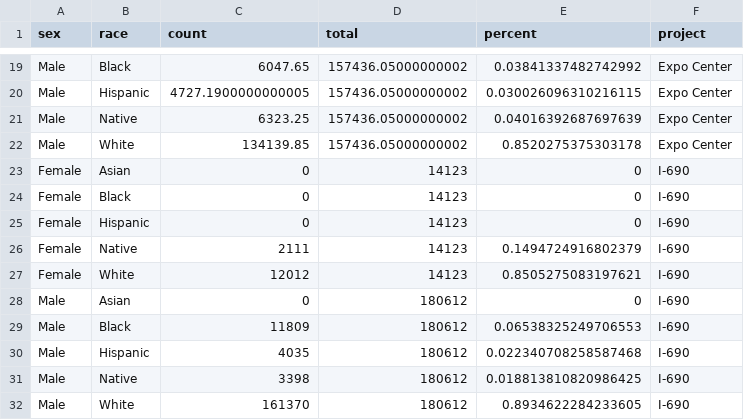
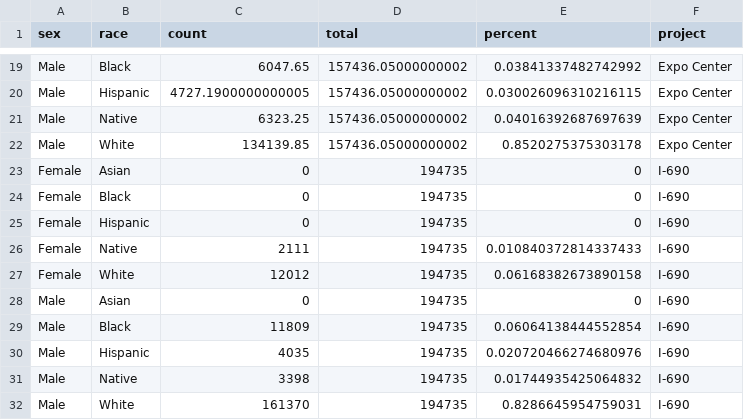
Before and after one commit to jamisoncrawford/REIS, a CSV file: Datasets/all_hours_sxrc.csv, drawn as a sheet; only a part is shown, gaps mark what is left out.

Commit message:
updated all_hours_sxrc.csv

```diff
--- a/Datasets/all_hours_sxrc.csv
+++ b/Datasets/all_hours_sxrc.csv
@@ -22,11 +22,11 @@ Male,Native,6323.25,157436.05000000002,0.04016392687697639,Expo Center
 Male,White,134139.85,157436.05000000002,0.8520275375303178,Expo Center
-Female,Asian,0,14123,0,I-690
-Female,Black,0,14123,0,I-690
-Female,Hispanic,0,14123,0,I-690
-Female,Native,2111,14123,0.1494724916802379,I-690
-Female,White,12012,14123,0.8505275083197621,I-690
-Male,Asian,0,180612,0,I-690
-Male,Black,11809,180612,0.06538325249706553,I-690
-Male,Hispanic,4035,180612,0.022340708258587468,I-690
-Male,Native,3398,180612,0.018813810820986425,I-690
-Male,White,161370,180612,0.8934622284233605,I-690
+Female,Asian,0,194735,0,I-690
+Female,Black,0,194735,0,I-690
+Female,Hispanic,0,194735,0,I-690
+Female,Native,2111,194735,0.010840372814337433,I-690
+Female,White,12012,194735,0.06168382673890158,I-690
+Male,Asian,0,194735,0,I-690
+Male,Black,11809,194735,0.06064138444552854,I-690
+Male,Hispanic,4035,194735,0.020720466274680976,I-690
+Male,Native,3398,194735,0.01744935425064832,I-690
+Male,White,161370,194735,0.8286645954759031,I-690
```
